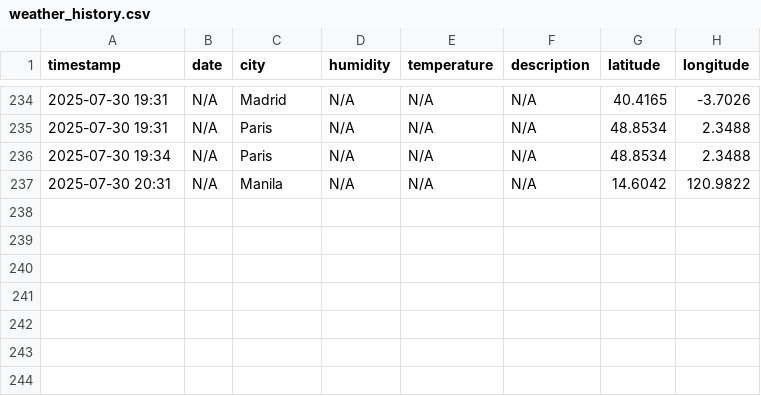
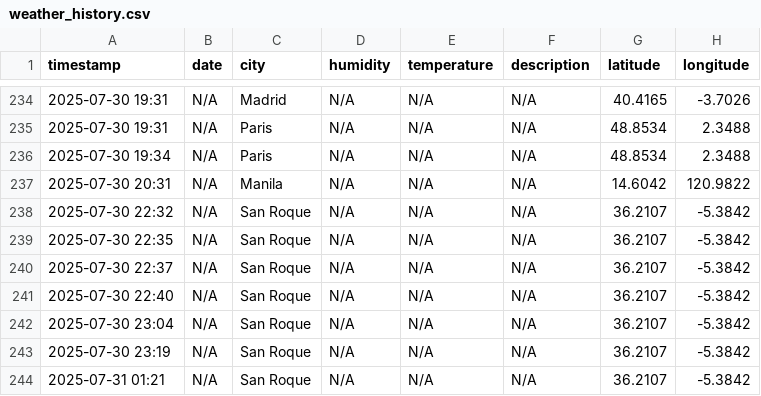
Before and after one commit to thomas-hunt4/Weather_App, a CSV file: data/history_management/weather_history.csv, drawn as a sheet; only a part is shown, gaps mark what is left out; the diff names each change by its address in the sheet, - before the commit and + after, or states it on an @@ line.

```diff
--- a/data/history_management/weather_history.csv
+++ b/data/history_management/weather_history.csv
+row 238: 2025-07-30 22:32 | N/A | San Roque | N/A | N/A | N/A | 36.2107 | -5.3842
+row 239: 2025-07-30 22:35 | N/A | San Roque | N/A | N/A | N/A | 36.2107 | -5.3842
+row 240: 2025-07-30 22:37 | N/A | San Roque | N/A | N/A | N/A | 36.2107 | -5.3842
+row 241: 2025-07-30 22:40 | N/A | San Roque | N/A | N/A | N/A | 36.2107 | -5.3842
+row 242: 2025-07-30 23:04 | N/A | San Roque | N/A | N/A | N/A | 36.2107 | -5.3842
+row 243: 2025-07-30 23:19 | N/A | San Roque | N/A | N/A | N/A | 36.2107 | -5.3842
+row 244: 2025-07-31 01:21 | N/A | San Roque | N/A | N/A | N/A | 36.2107 | -5.3842
```
Also changed, not shown: data/history_management/historical_search.csv, 5 other files.
